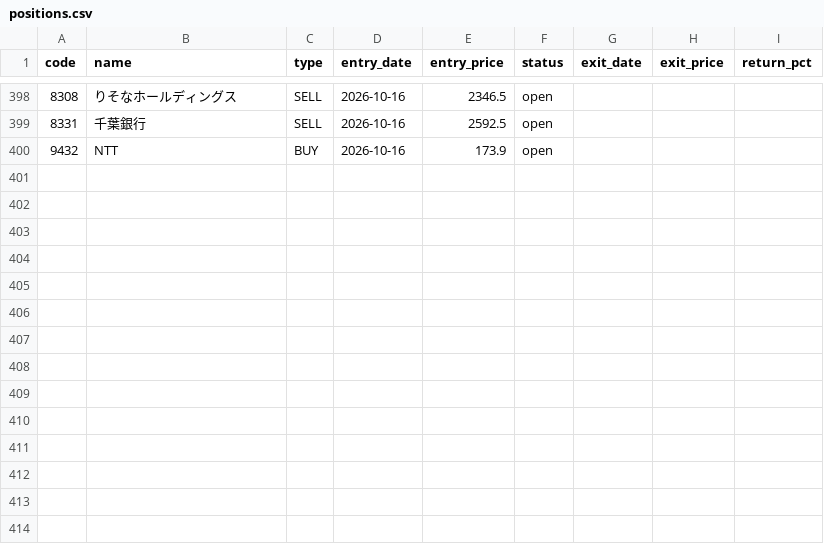
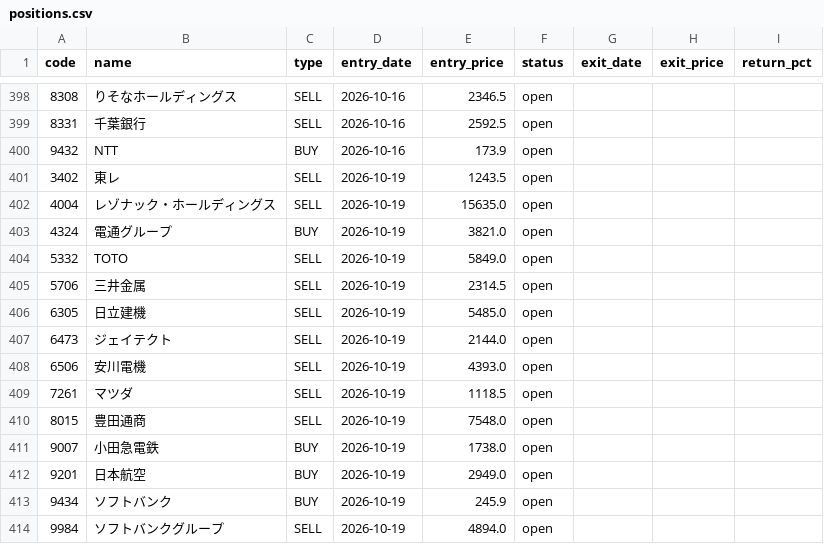
Before and after one commit to alohakozi-ux/nikkei-signal-app, a CSV file: positions.csv, drawn as a sheet; only a part is shown, gaps mark what is left out; the diff names each change by its address in the sheet, - before the commit and + after, or states it on an @@ line.

```diff
--- a/positions.csv
+++ b/positions.csv
+row 401: 3402 | 東レ | SELL | 2026-10-19 | 1243.5 | open
+row 402: 4004 | レゾナック・ホールディングス | SELL | 2026-10-19 | 15635.0 | open
+row 403: 4324 | 電通グループ | BUY | 2026-10-19 | 3821.0 | open
+row 404: 5332 | TOTO | SELL | 2026-10-19 | 5849.0 | open
+row 405: 5706 | 三井金属 | SELL | 2026-10-19 | 2314.5 | open
+row 406: 6305 | 日立建機 | SELL | 2026-10-19 | 5485.0 | open
+row 407: 6473 | ジェイテクト | SELL | 2026-10-19 | 2144.0 | open
+row 408: 6506 | 安川電機 | SELL | 2026-10-19 | 4393.0 | open
+row 409: 7261 | マツダ | SELL | 2026-10-19 | 1118.5 | open
+row 410: 8015 | 豊田通商 | SELL | 2026-10-19 | 7548.0 | open
+row 411: 9007 | 小田急電鉄 | BUY | 2026-10-19 | 1738.0 | open
+row 412: 9201 | 日本航空 | BUY | 2026-10-19 | 2949.0 | open
+row 413: 9434 | ソフトバンク | BUY | 2026-10-19 | 245.9 | open
+row 414: 9984 | ソフトバンクグループ | SELL | 2026-10-19 | 4894.0 | open
```
